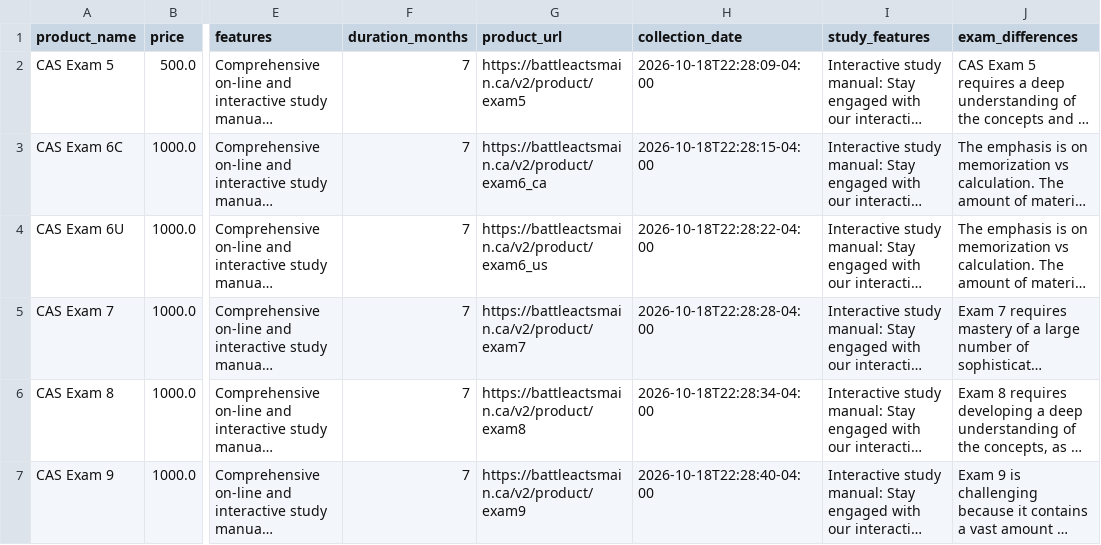
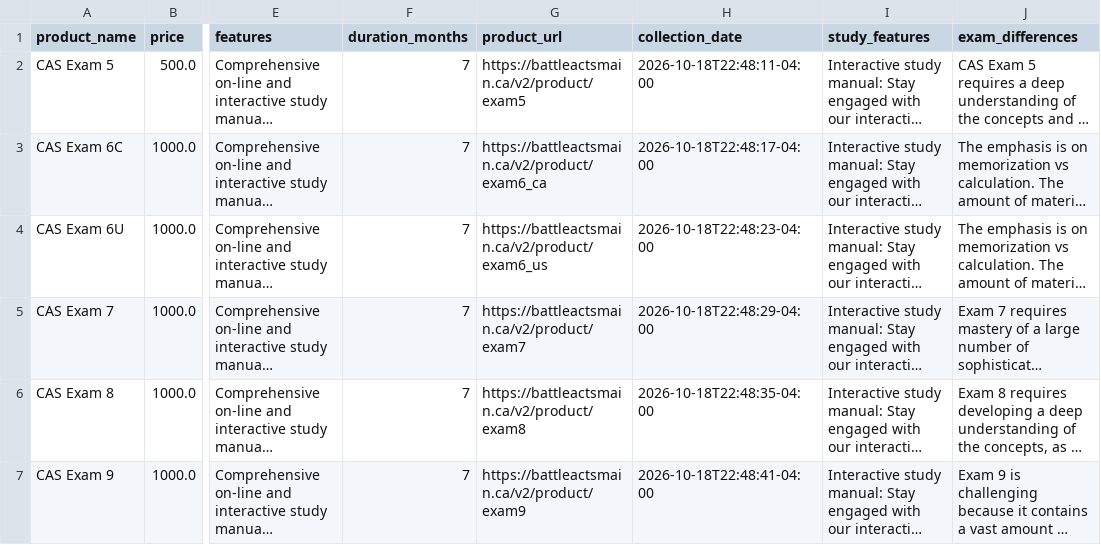
Before and after one commit to maxinehb/datasci530fall2026, a CSV file: Project 1/battleacts_products.csv, drawn as a sheet; only a part is shown, gaps mark what is left out; long unchanged cells end in …; the diff names each change by its address in the sheet, - before the commit and + after, or states it on an @@ line.

```diff
--- a/Project 1/battleacts_products.csv
+++ b/Project 1/battleacts_products.csv
-H2 (collection_date): 2026-10-18T22:28:09-04:00
+H2 (collection_date): 2026-10-18T22:48:11-04:00
-H3 (collection_date): 2026-10-18T22:28:15-04:00
+H3 (collection_date): 2026-10-18T22:48:17-04:00
-H4 (collection_date): 2026-10-18T22:28:22-04:00
+H4 (collection_date): 2026-10-18T22:48:23-04:00
-H5 (collection_date): 2026-10-18T22:28:28-04:00
+H5 (collection_date): 2026-10-18T22:48:29-04:00
-H6 (collection_date): 2026-10-18T22:28:34-04:00
+H6 (collection_date): 2026-10-18T22:48:35-04:00
-H7 (collection_date): 2026-10-18T22:28:40-04:00
+H7 (collection_date): 2026-10-18T22:48:41-04:00
```
Also changed, not shown: Project 1/battleacts_samples.csv.
